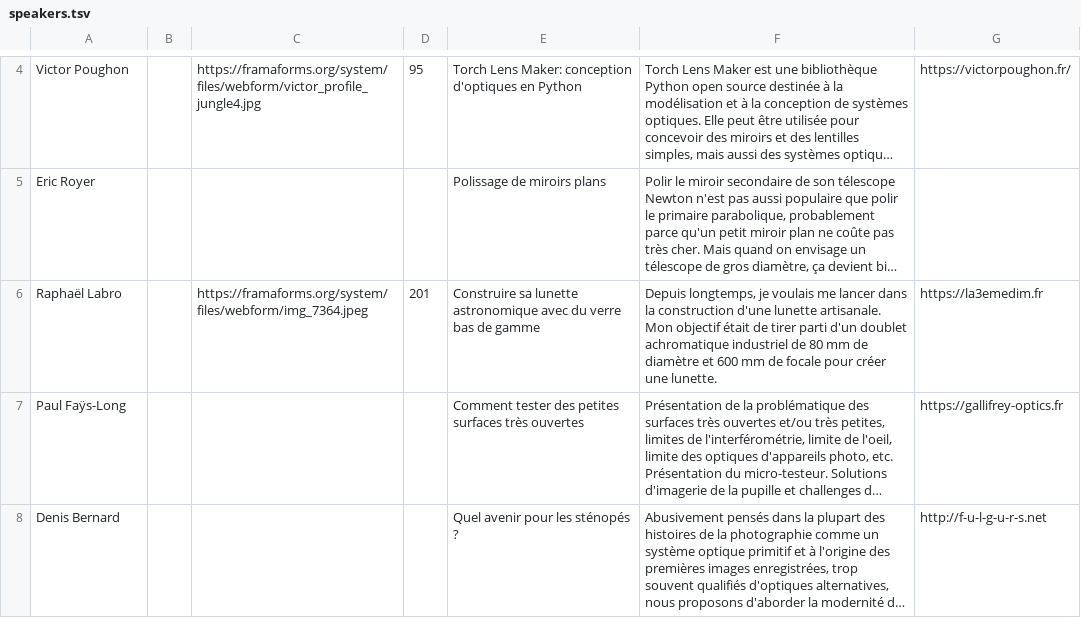
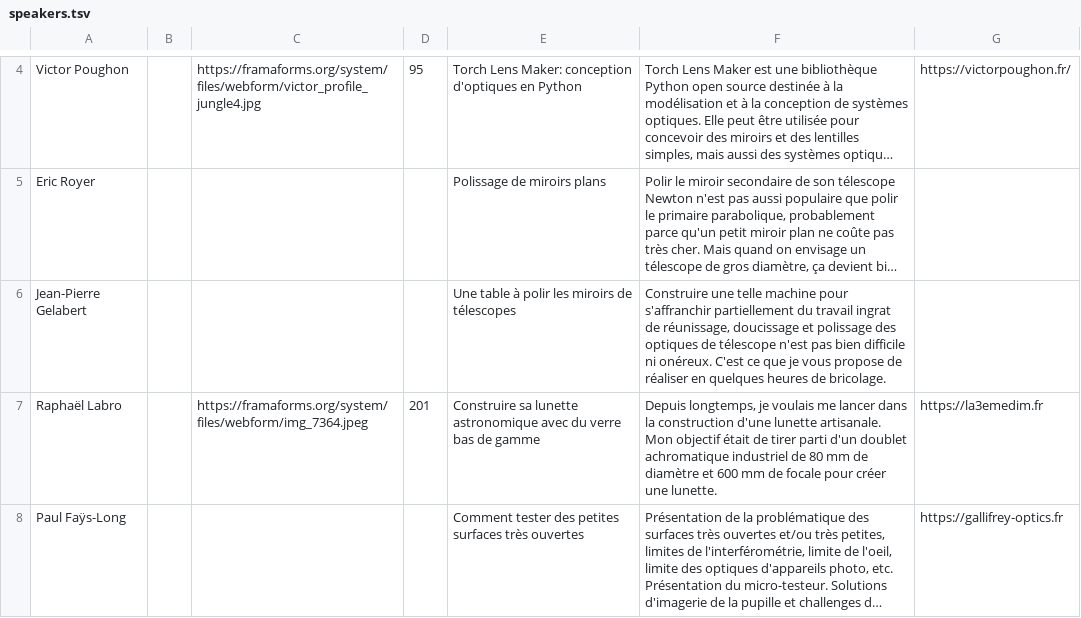
Before and after one commit to table-ronde-optique-amateur-fr/table-ronde-optique-amateur-fr, a TSV file: src/data/speakers.tsv, drawn as a sheet; only a part is shown, gaps mark what is left out; the shorter side is filled out with more unchanged rows; long unchanged cells end in …; the diff names each change by its address in the sheet, - before the commit and + after, or states it on an @@ line.

```diff
--- a/src/data/speakers.tsv
+++ b/src/data/speakers.tsv
+row 6: Jean-Pierre Gelabert |  |  |  | Une table à polir les miroirs de télescopes | Construire une telle machine pour s'affranchir partiellement du travail ingrat de réunissage, doucissage et polissage des optiques de télescope n'est pas bien difficile ni onéreux. C'est ce que je vous propose de réaliser en quelques heures de bricolage.
```
Also changed, not shown: 1 other file.
